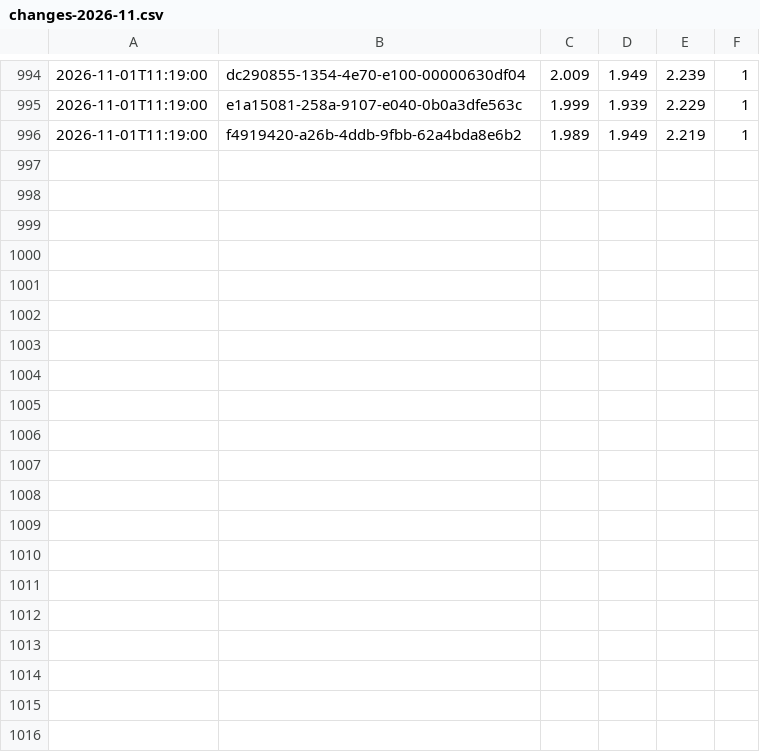
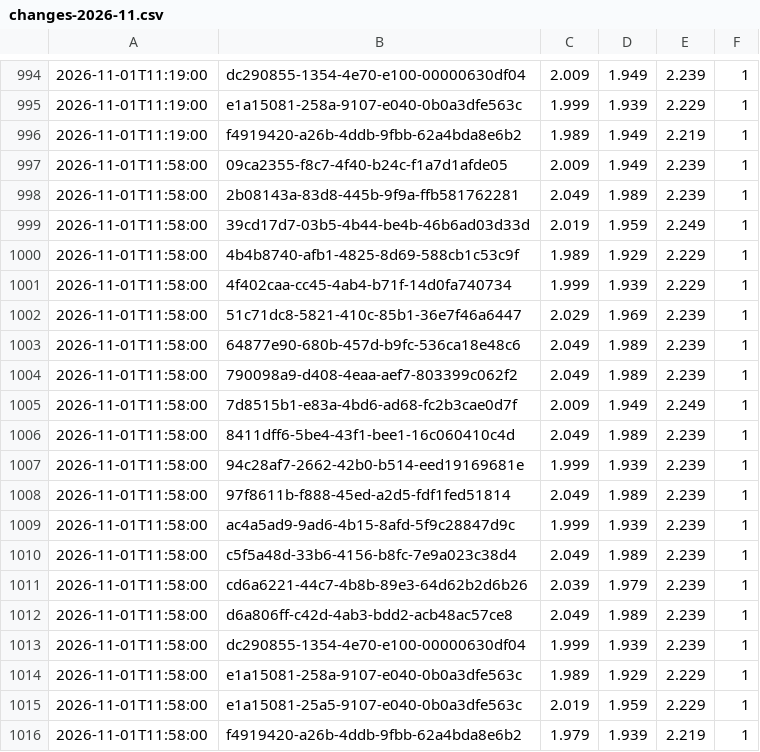
Before and after one commit to KapahutE/tankpreise, a CSV file: data/changes-2026-11.csv, drawn as a sheet; only a part is shown, gaps mark what is left out; the diff names each change by its address in the sheet, - before the commit and + after, or states it on an @@ line.

```diff
--- a/data/changes-2026-11.csv
+++ b/data/changes-2026-11.csv
+row 997: 2026-11-01T11:58:00 | 09ca2355-f8c7-4f40-b24c-f1a7d1afde05 | 2.009 | 1.949 | 2.239 | 1
+row 998: 2026-11-01T11:58:00 | 2b08143a-83d8-445b-9f9a-ffb581762281 | 2.049 | 1.989 | 2.239 | 1
+row 999: 2026-11-01T11:58:00 | 39cd17d7-03b5-4b44-be4b-46b6ad03d33d | 2.019 | 1.959 | 2.249 | 1
+row 1000: 2026-11-01T11:58:00 | 4b4b8740-afb1-4825-8d69-588cb1c53c9f | 1.989 | 1.929 | 2.229 | 1
+row 1001: 2026-11-01T11:58:00 | 4f402caa-cc45-4ab4-b71f-14d0fa740734 | 1.999 | 1.939 | 2.229 | 1
+row 1002: 2026-11-01T11:58:00 | 51c71dc8-5821-410c-85b1-36e7f46a6447 | 2.029 | 1.969 | 2.239 | 1
+row 1003: 2026-11-01T11:58:00 | 64877e90-680b-457d-b9fc-536ca18e48c6 | 2.049 | 1.989 | 2.239 | 1
+row 1004: 2026-11-01T11:58:00 | 790098a9-d408-4eaa-aef7-803399c062f2 | 2.049 | 1.989 | 2.239 | 1
+row 1005: 2026-11-01T11:58:00 | 7d8515b1-e83a-4bd6-ad68-fc2b3cae0d7f | 2.009 | 1.949 | 2.249 | 1
+row 1006: 2026-11-01T11:58:00 | 8411dff6-5be4-43f1-bee1-16c060410c4d | 2.049 | 1.989 | 2.239 | 1
+row 1007: 2026-11-01T11:58:00 | 94c28af7-2662-42b0-b514-eed19169681e | 1.999 | 1.939 | 2.239 | 1
+row 1008: 2026-11-01T11:58:00 | 97f8611b-f888-45ed-a2d5-fdf1fed51814 | 2.049 | 1.989 | 2.239 | 1
+row 1009: 2026-11-01T11:58:00 | ac4a5ad9-9ad6-4b15-8afd-5f9c28847d9c | 1.999 | 1.939 | 2.239 | 1
+row 1010: 2026-11-01T11:58:00 | c5f5a48d-33b6-4156-b8fc-7e9a023c38d4 | 2.049 | 1.989 | 2.239 | 1
+row 1011: 2026-11-01T11:58:00 | cd6a6221-44c7-4b8b-89e3-64d62b2d6b26 | 2.039 | 1.979 | 2.239 | 1
+row 1012: 2026-11-01T11:58:00 | d6a806ff-c42d-4ab3-bdd2-acb48ac57ce8 | 2.049 | 1.989 | 2.239 | 1
+row 1013: 2026-11-01T11:58:00 | dc290855-1354-4e70-e100-00000630df04 | 1.999 | 1.939 | 2.239 | 1
+row 1014: 2026-11-01T11:58:00 | e1a15081-258a-9107-e040-0b0a3dfe563c | 1.989 | 1.929 | 2.229 | 1
+row 1015: 2026-11-01T11:58:00 | e1a15081-25a5-9107-e040-0b0a3dfe563c | 2.019 | 1.959 | 2.229 | 1
+row 1016: 2026-11-01T11:58:00 | f4919420-a26b-4ddb-9fbb-62a4bda8e6b2 | 1.979 | 1.939 | 2.219 | 1
```
Also changed, not shown: 4 other files.
